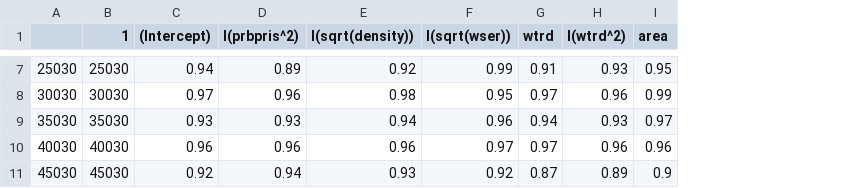
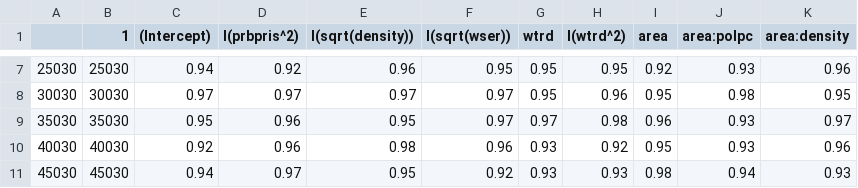
Before and after one commit to HenningAthor/SV_Crimes, a CSV file: Henning/my_res.csv, drawn as a sheet; only a part is shown, gaps mark what is left out; the diff covers the shown part only; the diff names each change by its address in the sheet, - before the commit and + after, or states it on an @@ line.

```diff
--- a/Henning/my_res.csv
+++ b/Henning/my_res.csv
+column J (area:polpc), rows 7-11: 0.93 | 0.98 | 0.93 | 0.93 | 0.94
+column K (area:density), rows 7-11: 0.96 | 0.95 | 0.97 | 0.96 | 0.93
-D7 (I(prbpris^2)): 0.89
+D7 (I(prbpris^2)): 0.92
-E7 (I(sqrt(density))): 0.92
+E7 (I(sqrt(density))): 0.96
-F7 (I(sqrt(wser))): 0.99
+F7 (I(sqrt(wser))): 0.95
-G7 (wtrd): 0.91
+G7 (wtrd): 0.95
-H7 (I(wtrd^2)): 0.93
+H7 (I(wtrd^2)): 0.95
-I7 (area): 0.95
+I7 (area): 0.92
-D8 (I(prbpris^2)): 0.96
+D8 (I(prbpris^2)): 0.97
-E8 (I(sqrt(density))): 0.98
+E8 (I(sqrt(density))): 0.97
-F8 (I(sqrt(wser))): 0.95
+F8 (I(sqrt(wser))): 0.97
-G8 (wtrd): 0.97
+G8 (wtrd): 0.95
-I8 (area): 0.99
+I8 (area): 0.95
-C9 ((Intercept)): 0.93
+C9 ((Intercept)): 0.95
-D9 (I(prbpris^2)): 0.93
+D9 (I(prbpris^2)): 0.96
-E9 (I(sqrt(density))): 0.94
+E9 (I(sqrt(density))): 0.95
-F9 (I(sqrt(wser))): 0.96
+F9 (I(sqrt(wser))): 0.97
-G9 (wtrd): 0.94
+G9 (wtrd): 0.97
-H9 (I(wtrd^2)): 0.93
+H9 (I(wtrd^2)): 0.98
-I9 (area): 0.97
+I9 (area): 0.96
-C10 ((Intercept)): 0.96
+C10 ((Intercept)): 0.92
-E10 (I(sqrt(density))): 0.96
+E10 (I(sqrt(density))): 0.98
-F10 (I(sqrt(wser))): 0.97
+F10 (I(sqrt(wser))): 0.96
-G10 (wtrd): 0.97
+G10 (wtrd): 0.93
-H10 (I(wtrd^2)): 0.96
+H10 (I(wtrd^2)): 0.92
-I10 (area): 0.96
+I10 (area): 0.95
-C11 ((Intercept)): 0.92
+C11 ((Intercept)): 0.94
-D11 (I(prbpris^2)): 0.94
+D11 (I(prbpris^2)): 0.97
-E11 (I(sqrt(density))): 0.93
+E11 (I(sqrt(density))): 0.95
-G11 (wtrd): 0.87
+G11 (wtrd): 0.93
-H11 (I(wtrd^2)): 0.89
+H11 (I(wtrd^2)): 0.93
-I11 (area): 0.9
+I11 (area): 0.98
```
Also changed, not shown: 96 edited cells elsewhere in this file, Henning/r_res.csv, 1 other file.
